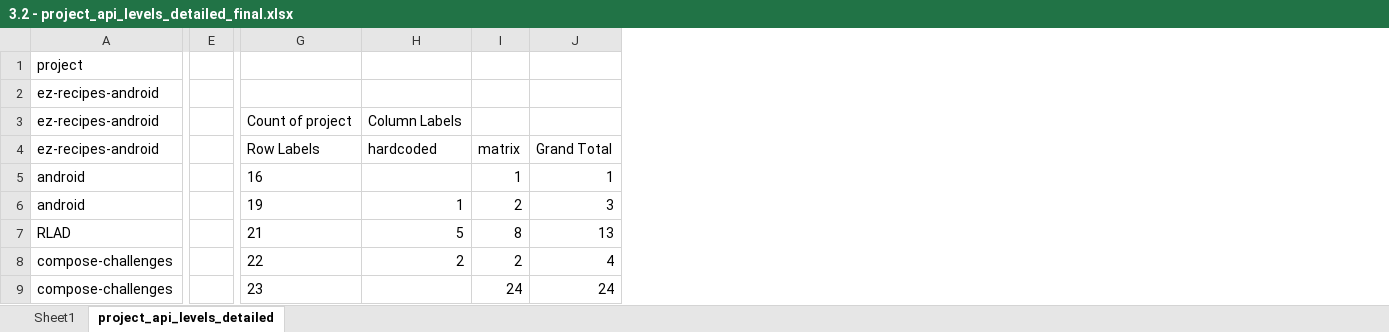
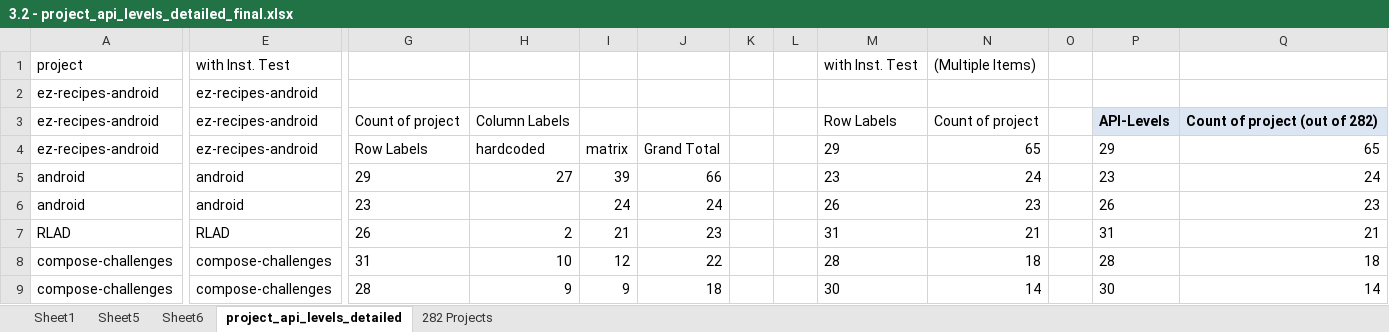
Before and after one commit to behnamparsa/Android-Mobile-Apps, an Excel workbook: 3.2 - project_api_levels_detailed_final.xlsx, sheet project_api_levels_detailed, drawn as a sheet; only a part is shown, gaps mark what is left out; values as stored, in another font and other column widths than the file's, no borders; removed rows and columns are numbered as before the commit, all else as after; the diff covers the shown part only; the diff names each change by its address in the sheet, - before the commit and + after, or states it on an @@ line.

```diff
--- a/3.2 - project_api_levels_detailed_final.xlsx (sheet project_api_levels_detailed)
+++ b/3.2 - project_api_levels_detailed_final.xlsx (sheet project_api_levels_detailed)
+sheet tab: Sheet5
+sheet tab: Sheet6
+sheet tab: 282 Projects
-column E, empty
+column E, rows 1-9: with Inst. Test | ez-recipes-android | ez-recipes-android | ez-recipes-android | android | android | RLAD | compose-challenges | compose-challenges
+column K, empty
+column L, empty
+column M, rows 1-9: with Inst. Test |  | Row Labels | 29 | 23 | 26 | 31 | 28 | 30
+column N, rows 1-9: (Multiple Items) |  | Count of project | 65 | 24 | 23 | 21 | 18 | 14
+column O, empty
+column P, rows 3-9: API-Levels | 29 | 23 | 26 | 31 | 28 | 30
+column Q, rows 3-9: Count of project (out of 282) | 65 | 24 | 23 | 21 | 18 | 14
-G5: 16
+G5: 29
-H5: (empty)
+H5: 27
-I5: 1
+I5: 39
-J5: 1
+J5: 66
-G6: 19
+G6: 23
-H6: 1
+H6: (empty)
-I6: 2
+I6: 24
-J6: 3
+J6: 24
-G7: 21
+G7: 26
-H7: 5
+H7: 2
-I7: 8
+I7: 21
-J7: 13
+J7: 23
-G8: 22
+G8: 31
-H8: 2
+H8: 10
-I8: 2
+I8: 12
-J8: 4
+J8: 22
-G9: 23
+G9: 28
-H9: (empty)
+H9: 9
-I9: 24
+I9: 9
-J9: 24
+J9: 18
```
Also changed, not shown: 99 edited cells and cell formats elsewhere in this sheet, 2.1 - instrumentation_test_summary_final.xlsx, 3.2 - project_emulator_Final.xlsx, 4 other files.
